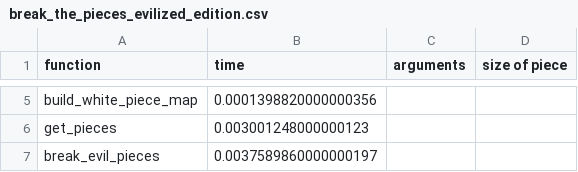
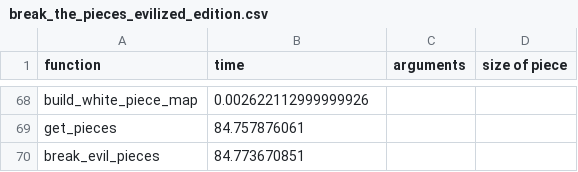
Before and after one commit to SophonAlpha/codewars, a CSV file: solutions/break_the_pieces_evilized_edition.csv, drawn as a sheet; only a part is shown, gaps mark what is left out; addresses are those after the commit; the diff covers the shown part only; the diff names each change by its address in the sheet, - before the commit and + after, or states it on an @@ line.

```diff
--- a/solutions/break_the_pieces_evilized_edition.csv
+++ b/solutions/break_the_pieces_evilized_edition.csv
-B68 (time): 0.0001398820000000356
+B68 (time): 0.002622112999999926
-B69 (time): 0.003001248000000123
+B69 (time): 84.757876061
-B70 (time): 0.0037589860000000197
+B70 (time): 84.773670851
```
Also changed, not shown: 63 added rows and 3 edited cells elsewhere in this file, 1 other file.
